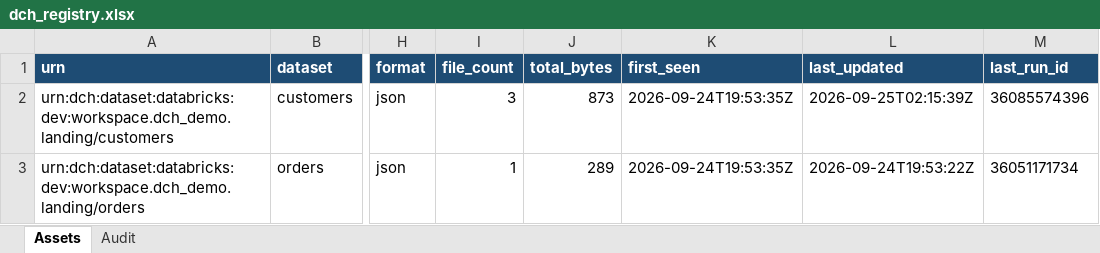
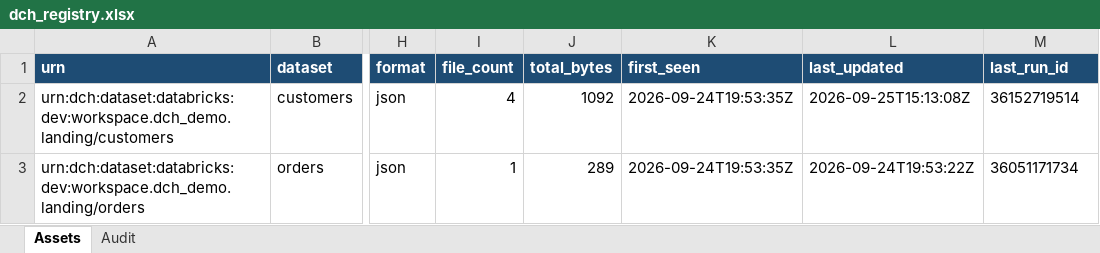
Before and after one commit to jeevss131436/cummins-cicd-dummy, an Excel workbook: dch/dch_registry.xlsx, sheet Assets, drawn as a sheet; only a part is shown, gaps mark what is left out; values as stored, in another font and other column widths than the file's, no borders; the diff names each change by its address in the sheet, - before the commit and + after, or states it on an @@ line.

```diff
--- a/dch/dch_registry.xlsx (sheet Assets)
+++ b/dch/dch_registry.xlsx (sheet Assets)
-I2 (file_count): 3
+I2 (file_count): 4
-J2 (total_bytes): 873
+J2 (total_bytes): 1092
-L2 (last_updated): 2026-09-25T02:15:39Z
+L2 (last_updated): 2026-09-25T15:13:08Z
-M2 (last_run_id): 36085574396
+M2 (last_run_id): 36152719514
```
Also changed, not shown: sheet Audit.
